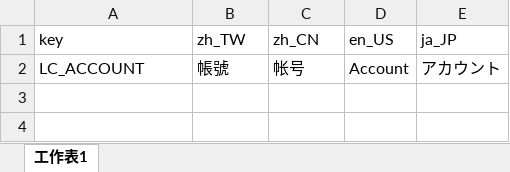
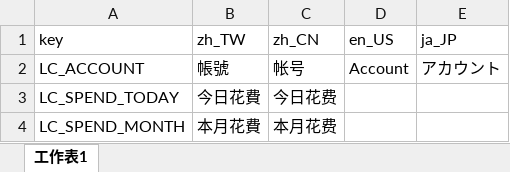
Before and after one commit to YuRong77/moneyGone, an Excel workbook: src/localesjs/moneygone_locales.xlsx, sheet 工作表1, drawn as a sheet; values as stored, in another font and other column widths than the file's, no borders; charts and pictures not drawn; the diff names each change by its address in the sheet, - before the commit and + after, or states it on an @@ line.

```diff
--- a/src/localesjs/moneygone_locales.xlsx (sheet 工作表1)
+++ b/src/localesjs/moneygone_locales.xlsx (sheet 工作表1)
+row 3: LC_SPEND_TODAY | 今日花費 | 今日花费
+row 4: LC_SPEND_MONTH | 本月花費 | 本月花费
```
Also changed, not shown: 14 other files.
